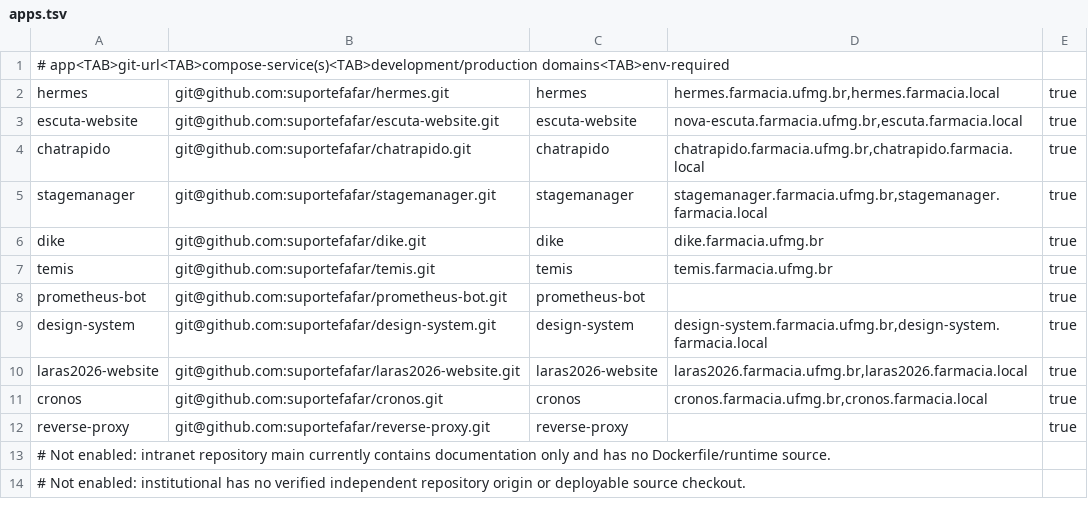
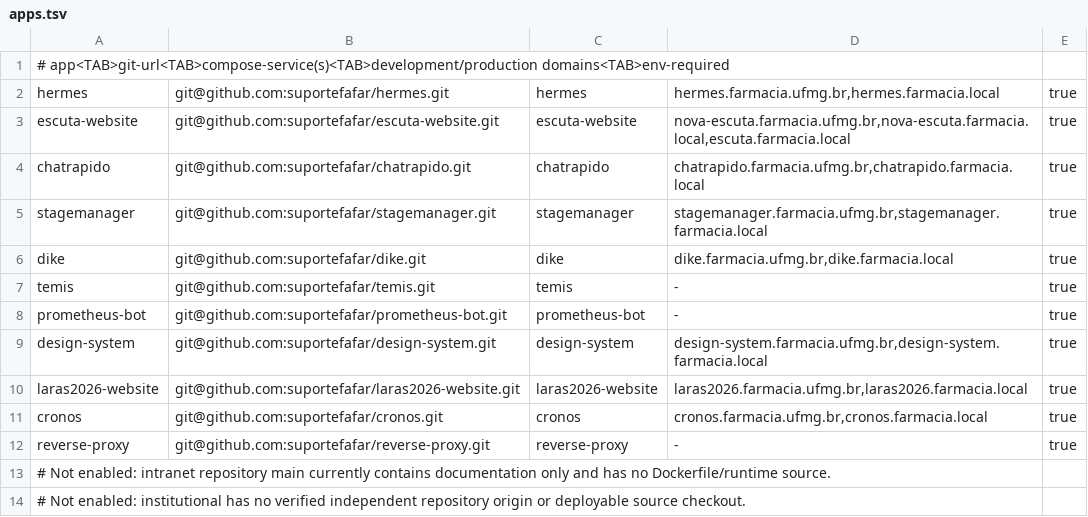
Before and after one commit to suportefafar/olympus, a TSV file: apps.tsv, drawn as a sheet.

```diff
--- a/apps.tsv
+++ b/apps.tsv
@@ -2,8 +2,8 @@
 hermes	git@github.com:suportefafar/hermes.git	hermes	hermes.farmacia.ufmg.br,hermes.farmacia.local	true
-escuta-website	git@github.com:suportefafar/escuta-website.git	escuta-website	nova-escuta.farmacia.ufmg.br,escuta.farmacia.local	true
+escuta-website	git@github.com:suportefafar/escuta-website.git	escuta-website	nova-escuta.farmacia.ufmg.br,nova-escuta.farmacia.local,escuta.farmacia.local	true
 chatrapido	git@github.com:suportefafar/chatrapido.git	chatrapido	chatrapido.farmacia.ufmg.br,chatrapido.farmacia.local	true
 stagemanager	git@github.com:suportefafar/stagemanager.git	stagemanager	stagemanager.farmacia.ufmg.br,stagemanager.farmacia.local	true
-dike	git@github.com:suportefafar/dike.git	dike	dike.farmacia.ufmg.br	true
-temis	git@github.com:suportefafar/temis.git	temis	temis.farmacia.ufmg.br	true
-prometheus-bot	git@github.com:suportefafar/prometheus-bot.git	prometheus-bot		true
+dike	git@github.com:suportefafar/dike.git	dike	dike.farmacia.ufmg.br,dike.farmacia.local	true
+temis	git@github.com:suportefafar/temis.git	temis	-	true
+prometheus-bot	git@github.com:suportefafar/prometheus-bot.git	prometheus-bot	-	true
 design-system	git@github.com:suportefafar/design-system.git	design-system	design-system.farmacia.ufmg.br,design-system.farmacia.local	true
@@ -11,3 +11,3 @@ laras2026-website	git@github.com:suportefafar/laras2026-website.git	laras2026-we
 cronos	git@github.com:suportefafar/cronos.git	cronos	cronos.farmacia.ufmg.br,cronos.farmacia.local	true
-reverse-proxy	git@github.com:suportefafar/reverse-proxy.git	reverse-proxy		true
+reverse-proxy	git@github.com:suportefafar/reverse-proxy.git	reverse-proxy	-	true
 # Not enabled: intranet repository main currently contains documentation only and has no Dockerfile/runtime source.
```
Also changed, not shown: 3 other files.
